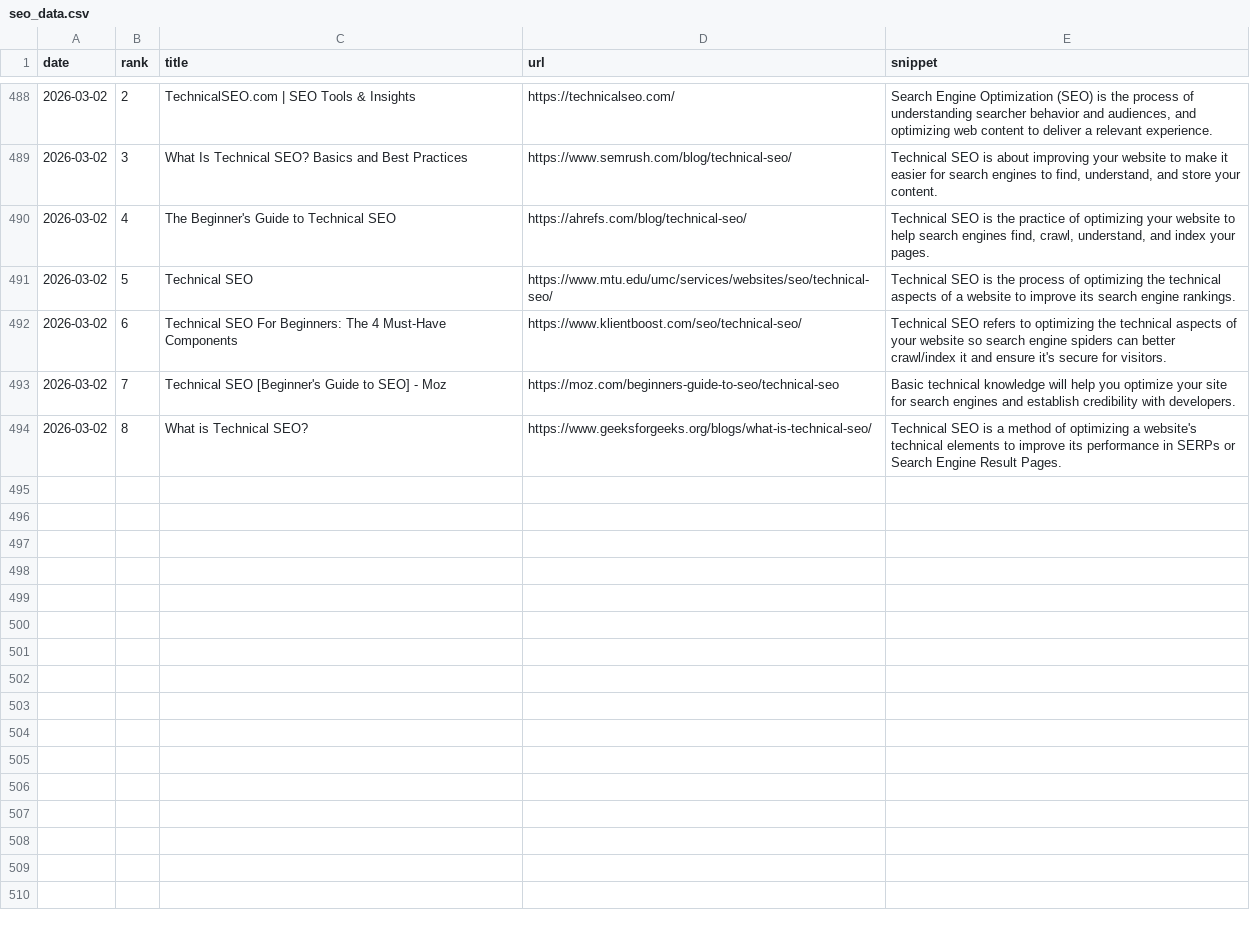
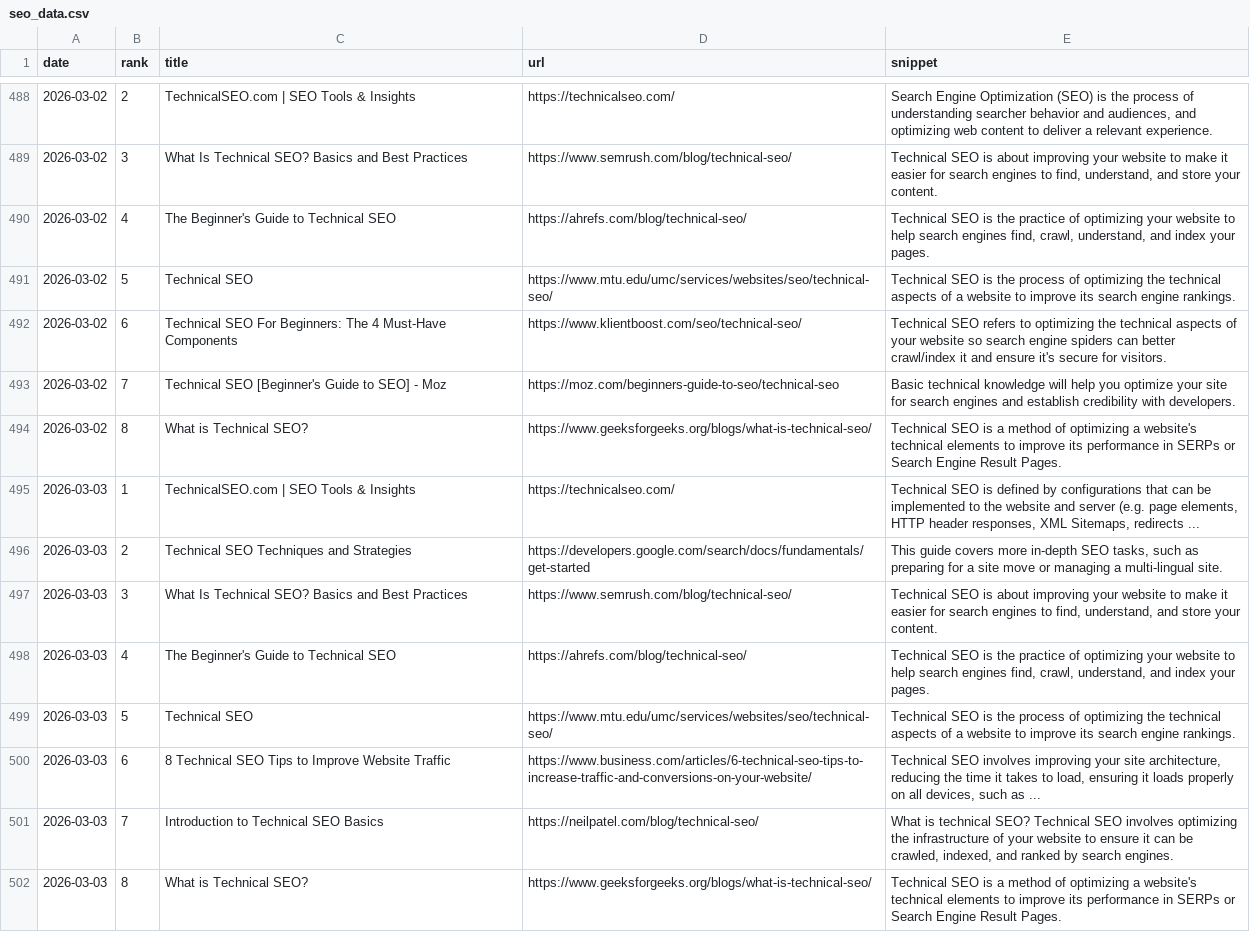
Before and after one commit to takuma51/aio-search-analyzer, a CSV file: seo_data.csv, drawn as a sheet; only a part is shown, gaps mark what is left out; the diff names each change by its address in the sheet, - before the commit and + after, or states it on an @@ line.

```diff
--- a/seo_data.csv
+++ b/seo_data.csv
+row 495: 2026-03-03 | 1 | TechnicalSEO.com | SEO Tools & Insights | https://technicalseo.com/ | Technical SEO is defined by configurations that can be implemented to the website and server (e.g. page elements, HTTP header responses, XML Sitemaps, redirects ...
+row 496: 2026-03-03 | 2 | Technical SEO Techniques and Strategies | https://developers.google.com/search/docs/fundamentals/get-started | This guide covers more in-depth SEO tasks, such as preparing for a site move or managing a multi-lingual site.
+row 497: 2026-03-03 | 3 | What Is Technical SEO? Basics and Best Practices | https://www.semrush.com/blog/technical-seo/ | Technical SEO is about improving your website to make it easier for search engines to find, understand, and store your content.
+row 498: 2026-03-03 | 4 | The Beginner's Guide to Technical SEO | https://ahrefs.com/blog/technical-seo/ | Technical SEO is the practice of optimizing your website to help search engines find, crawl, understand, and index your pages.
+row 499: 2026-03-03 | 5 | Technical SEO | https://www.mtu.edu/umc/services/websites/seo/technical-seo/ | Technical SEO is the process of optimizing the technical aspects of a website to improve its search engine rankings.
+row 500: 2026-03-03 | 6 | 8 Technical SEO Tips to Improve Website Traffic | https://www.business.com/articles/6-technical-seo-tips-to-increase-traffic-and-conversions-on-your-website/ | Technical SEO involves improving your site architecture, reducing the time it takes to load, ensuring it loads properly on all devices, such as ...
+row 501: 2026-03-03 | 7 | Introduction to Technical SEO Basics | https://neilpatel.com/blog/technical-seo/ | What is technical SEO? Technical SEO involves optimizing the infrastructure of your website to ensure it can be crawled, indexed, and ranked by search engines.
+row 502: 2026-03-03 | 8 | What is Technical SEO? | https://www.geeksforgeeks.org/blogs/what-is-technical-seo/ | Technical SEO is a method of optimizing a website's technical elements to improve its performance in SERPs or Search Engine Result Pages.
```
